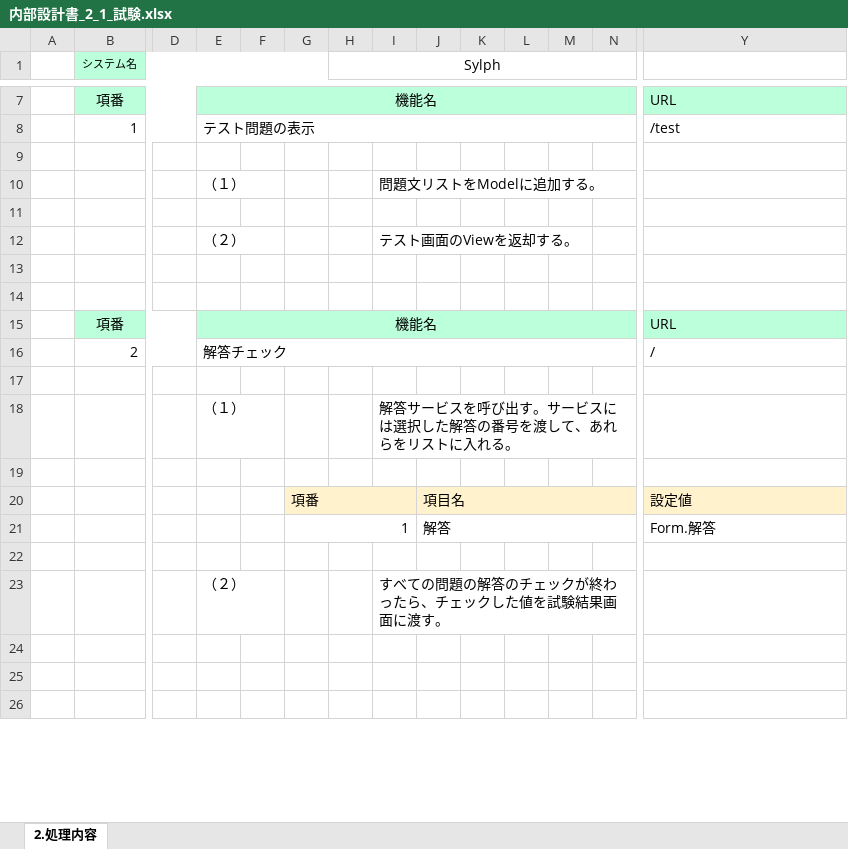
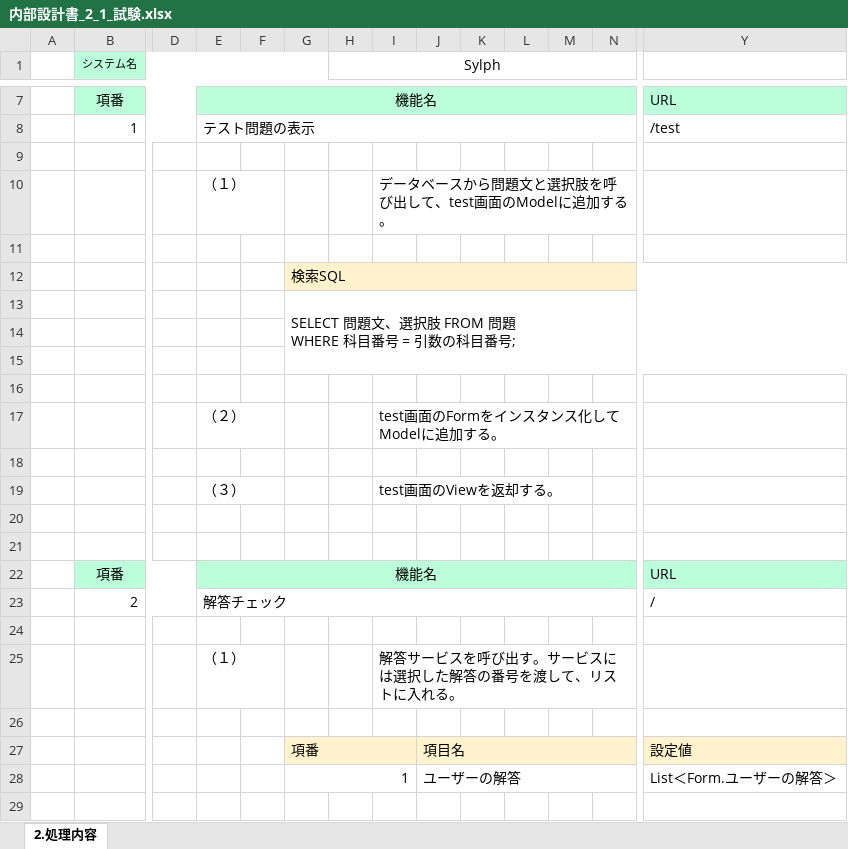
Before and after one commit to gips-yoshikawa/SYLPH-Project, an Excel workbook: 内部設計書/内部設計書_2_1_試験.xlsx, sheet 2.処理内容, drawn as a sheet; only a part is shown, gaps mark what is left out; the shorter side is filled out with more unchanged rows; values as stored, in another font and other column widths than the file's, no borders; removed rows and columns are numbered as before the commit, all else as after; rows hold the shown columns only; ↵ is a line break in a cell; the diff names each change by its address in the sheet, - before the commit and + after, or states it on an @@ line.

```diff
--- a/内部設計書/内部設計書_2_1_試験.xlsx (sheet 2.処理内容)
+++ b/内部設計書/内部設計書_2_1_試験.xlsx (sheet 2.処理内容)
-I10: 問題文リストをModelに追加する。
+I10: データベースから問題文と選択肢を呼び出して、test画面のModelに追加する。
+row 12:  |  |  |  |  | 検索SQL
+row 13:  |  |  |  |  | SELECT 問題文、選択肢 FROM 問題 ↵ WHERE 科目番号 = 引数の科目番号;
+row 14: (empty)
+row 15: (empty)
+row 16: (empty)
-I17: テスト画面のViewを返却する。
+I17: test画面のFormをインスタンス化してModelに追加する。
+row 18: (empty)
+row 19:  |  |  | （３） |  |  |  | test画面のViewを返却する。
-I25: 解答サービスを呼び出す。サービスには選択した解答の番号を渡して、あれらをリストに入れる。
+I25: 解答サービスを呼び出す。サービスには選択した解答の番号を渡して、リストに入れる。
-row 21:  |  |  |  |  | 1 |  |  | 解答 |  |  |  |  | Form.解答
+row 28:  |  |  |  |  | 1 |  |  | ユーザーの解答 |  |  |  |  | List＜Form.ユーザーの解答＞
```
Also changed, not shown: 画面設計書/画面設計書_3_1_試験画面.xlsx.
